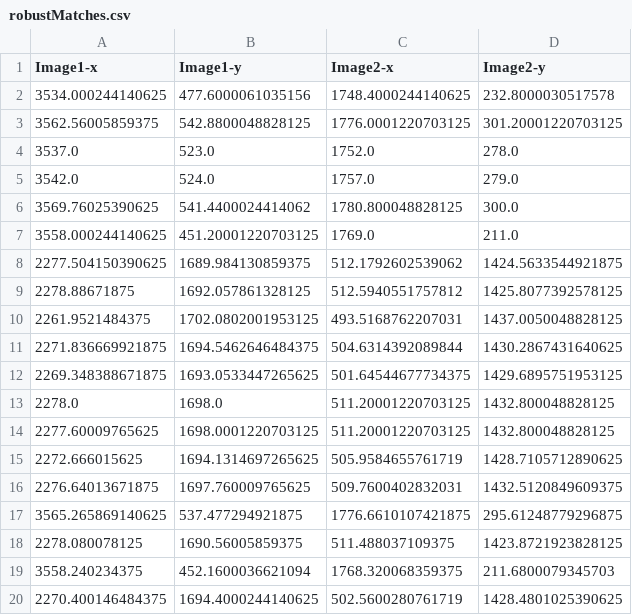
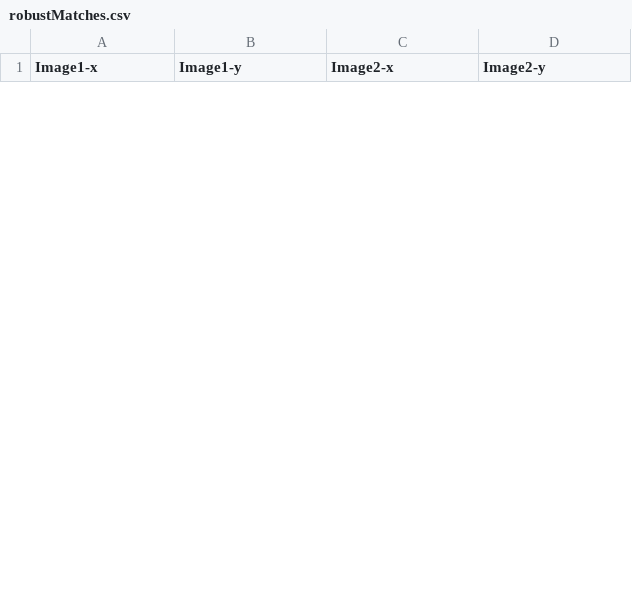
Before and after one commit to stevelee55/Images2Points_Python_Module, a CSV file: Images2Points Files/robustMatches.csv, drawn as a sheet; only a part is shown; removed rows and columns are numbered as before the commit, all else as after; the diff covers the shown part only; the diff names each change by its address in the sheet, - before the commit and + after, or states it on an @@ line.

Commit message:
New data added

```diff
--- a/Images2Points Files/robustMatches.csv
+++ b/Images2Points Files/robustMatches.csv
-row 2: 3534.000244140625 | 477.6000061035156 | 1748.4000244140625 | 232.8000030517578
-row 3: 3562.56005859375 | 542.8800048828125 | 1776.0001220703125 | 301.20001220703125
-row 4: 3537.0 | 523.0 | 1752.0 | 278.0
-row 5: 3542.0 | 524.0 | 1757.0 | 279.0
-row 6: 3569.76025390625 | 541.4400024414062 | 1780.800048828125 | 300.0
-row 7: 3558.000244140625 | 451.20001220703125 | 1769.0 | 211.0
-row 8: 2277.504150390625 | 1689.984130859375 | 512.1792602539062 | 1424.5633544921875
-row 9: 2278.88671875 | 1692.057861328125 | 512.5940551757812 | 1425.8077392578125
-row 10: 2261.9521484375 | 1702.0802001953125 | 493.5168762207031 | 1437.0050048828125
-row 11: 2271.836669921875 | 1694.5462646484375 | 504.6314392089844 | 1430.2867431640625
-row 12: 2269.348388671875 | 1693.0533447265625 | 501.64544677734375 | 1429.6895751953125
-row 13: 2278.0 | 1698.0 | 511.20001220703125 | 1432.800048828125
-row 14: 2277.60009765625 | 1698.0001220703125 | 511.20001220703125 | 1432.800048828125
-row 15: 2272.666015625 | 1694.1314697265625 | 505.9584655761719 | 1428.7105712890625
-row 16: 2276.64013671875 | 1697.760009765625 | 509.7600402832031 | 1432.5120849609375
-row 17: 3565.265869140625 | 537.477294921875 | 1776.6610107421875 | 295.61248779296875
-row 18: 2278.080078125 | 1690.56005859375 | 511.488037109375 | 1423.8721923828125
-row 19: 3558.240234375 | 452.1600036621094 | 1768.320068359375 | 211.6800079345703
-row 20: 2270.400146484375 | 1694.4000244140625 | 502.5600280761719 | 1428.4801025390625
```
Also changed, not shown: 6 added rows and 13 removed rows elsewhere in this file, 12 other files.
